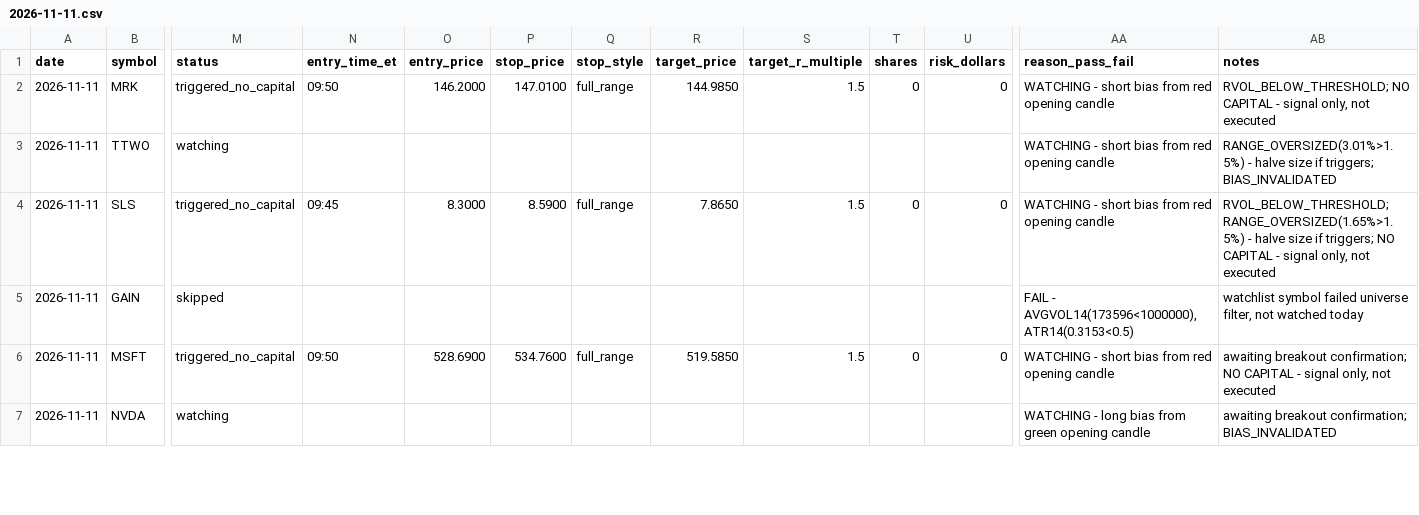
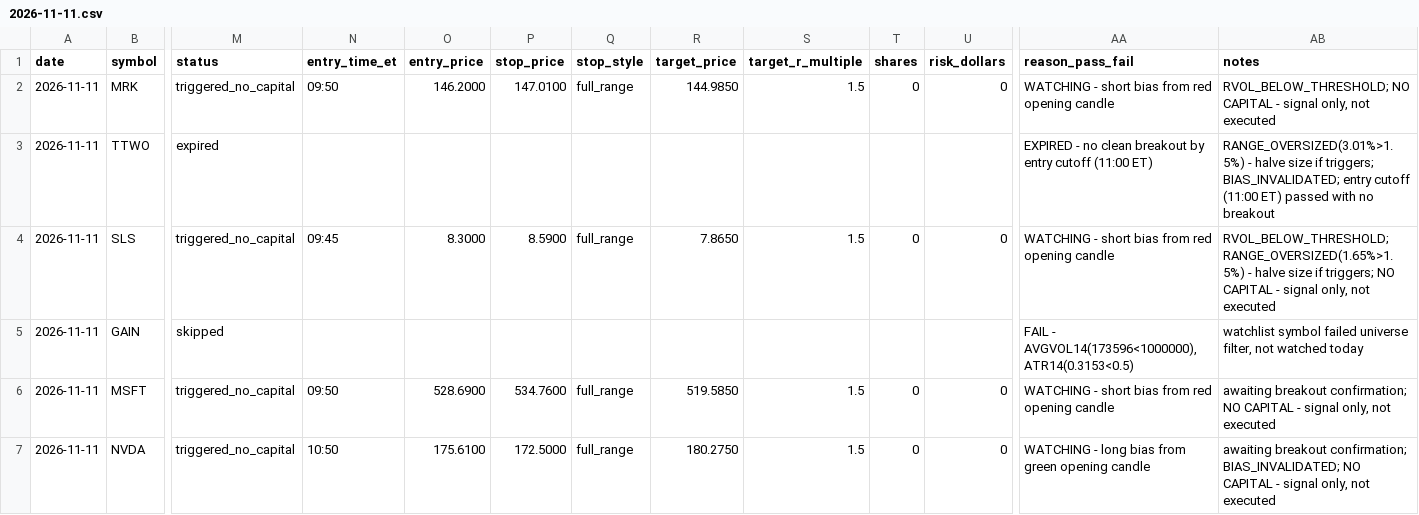
Before and after one commit to ssb0004-byte/trading, a CSV file: logs/trades/2026-11-11.csv, drawn as a sheet; only a part is shown, gaps mark what is left out; the diff covers the shown part only; the diff names each change by its address in the sheet, - before the commit and + after, or states it on an @@ line.

```diff
--- a/logs/trades/2026-11-11.csv
+++ b/logs/trades/2026-11-11.csv
-M3 (status): watching
+M3 (status): expired
-AA3 (reason_pass_fail): WATCHING - short bias from red opening candle
+AA3 (reason_pass_fail): EXPIRED - no clean breakout by entry cutoff (11:00 ET)
-AB3 (notes): …if triggers; BIAS_INVALIDATED
+AB3 (notes): …if triggers; BIAS_INVALIDATED; entry cutoff (11:00 ET) passed with no breakout
-M7 (status): watching
+M7 (status): triggered_no_capital
-N7 (entry_time_et): (empty)
+N7 (entry_time_et): 10:50
-O7 (entry_price): (empty)
+O7 (entry_price): 175.6100
-P7 (stop_price): (empty)
+P7 (stop_price): 172.5000
-Q7 (stop_style): (empty)
+Q7 (stop_style): full_range
-R7 (target_price): (empty)
+R7 (target_price): 180.2750
-S7 (target_r_multiple): (empty)
+S7 (target_r_multiple): 1.5
-T7 (shares): (empty)
+T7 (shares): 0
-U7 (risk_dollars): (empty)
+U7 (risk_dollars): 0
-AB7 (notes): …breakout confirmation; BIAS_INVALIDATED
+AB7 (notes): …breakout confirmation; BIAS_INVALIDATED; NO CAPITAL - signal only, not executed
```
Also changed, not shown: 61 edited cells elsewhere in this file.
